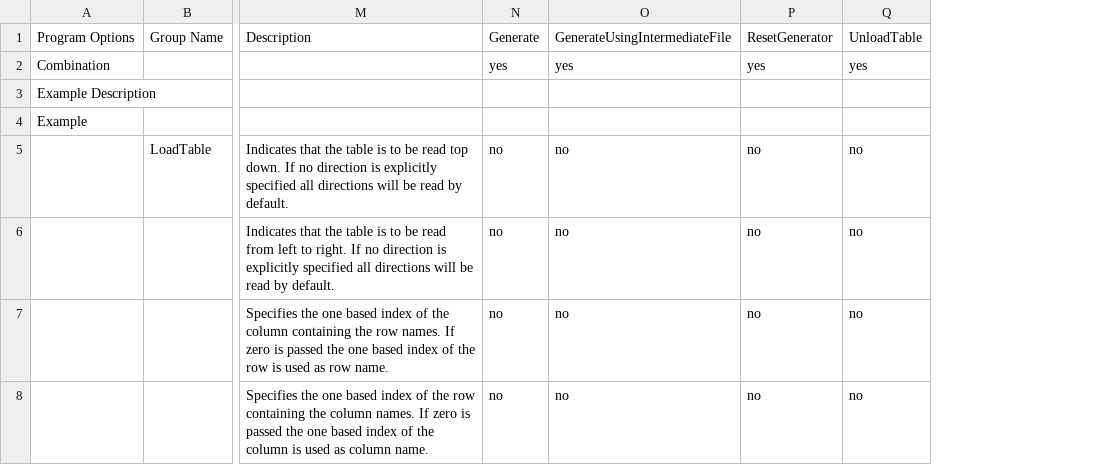
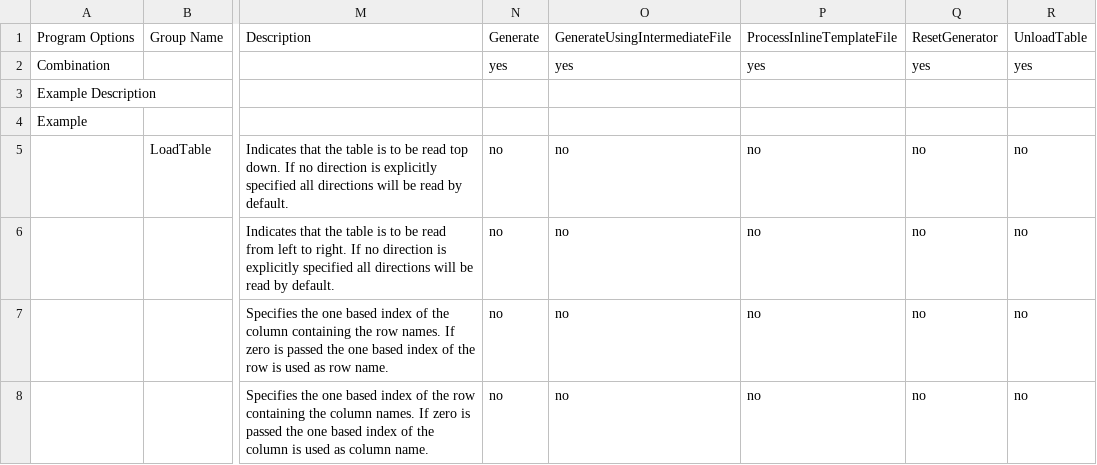
Before and after one commit to squeakycode/code-creation-kit, a CSV file: implementation/CCommandFileLineParser.csv, drawn as a sheet; only a part is shown, gaps mark what is left out; the diff covers the shown part only; the diff names each change by its address in the sheet, - before the commit and + after, or states it on an @@ line.

Commit message:
added inline template processing

```diff
--- a/implementation/CCommandFileLineParser.csv
+++ b/implementation/CCommandFileLineParser.csv
+column P, rows 1-8: ProcessInlineTemplateFile | yes |  |  | no | no | no | no
```
Also changed, not shown: 4 added rows and 1 edited cell elsewhere in this file, 19 other files.
